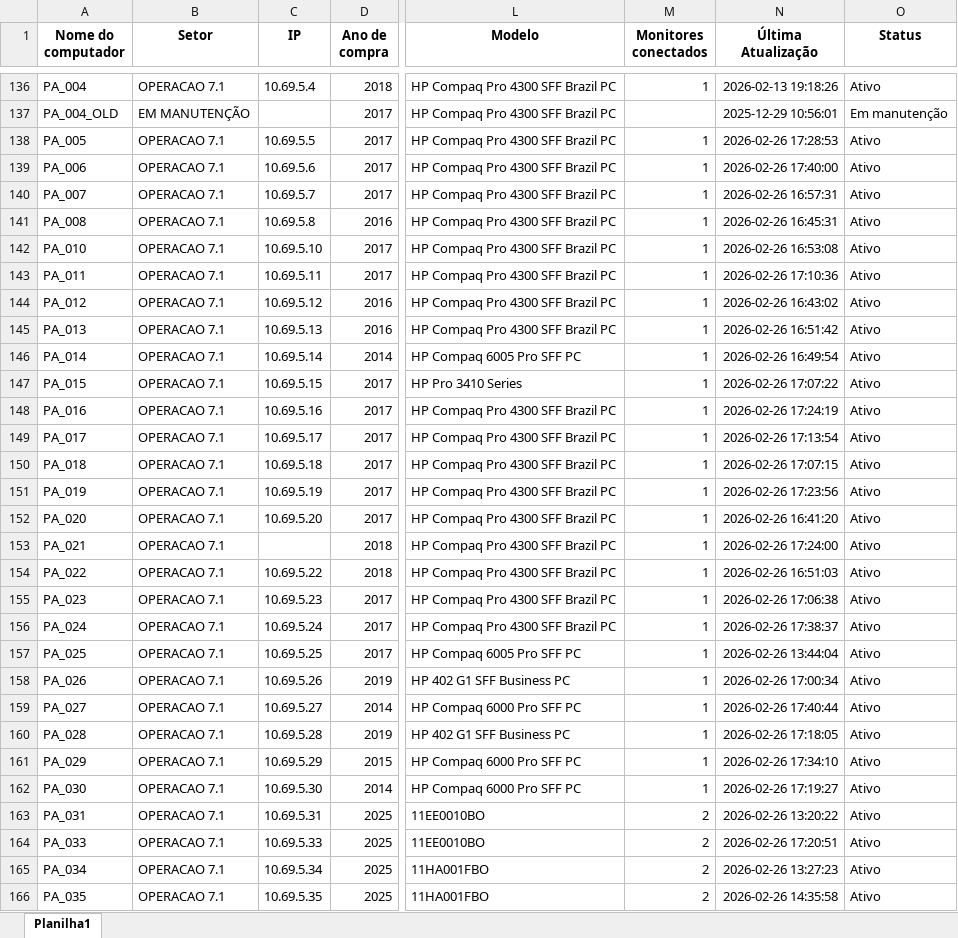
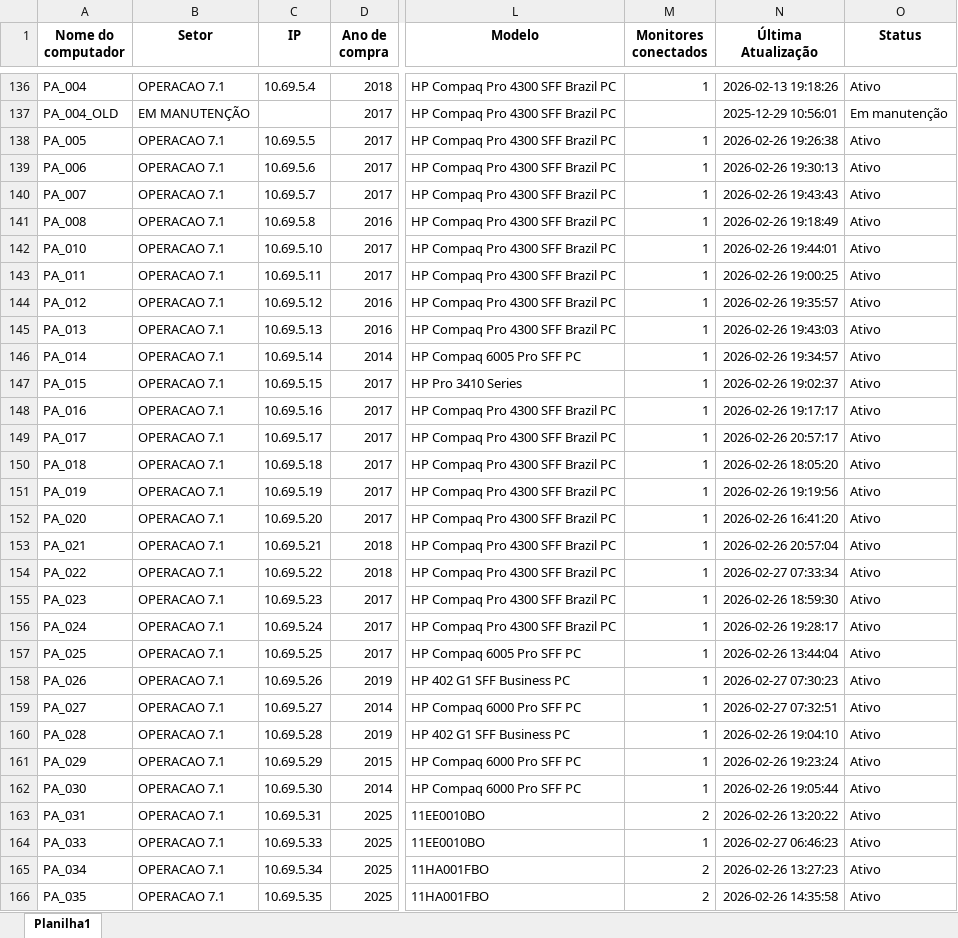
Before and after one commit to EstiloTlmk/export-relatorios-pbi, an Excel workbook: Computadores.xlsx, sheet Planilha1, drawn as a sheet; only a part is shown, gaps mark what is left out; values as stored, in another font and other column widths than the file's, no borders; the diff covers the shown part only; the diff names each change by its address in the sheet, - before the commit and + after, or states it on an @@ line.

Commit message:
Atualização automática 2026-02-27 07:52:05.220270

```diff
--- a/Computadores.xlsx (sheet Planilha1)
+++ b/Computadores.xlsx (sheet Planilha1)
-N138 (Última Atualização): 2026-02-26 17:28:53
+N138 (Última Atualização): 2026-02-26 19:26:38
-N139 (Última Atualização): 2026-02-26 17:40:00
+N139 (Última Atualização): 2026-02-26 19:30:13
-N140 (Última Atualização): 2026-02-26 16:57:31
+N140 (Última Atualização): 2026-02-26 19:43:43
-N141 (Última Atualização): 2026-02-26 16:45:31
+N141 (Última Atualização): 2026-02-26 19:18:49
-N142 (Última Atualização): 2026-02-26 16:53:08
+N142 (Última Atualização): 2026-02-26 19:44:01
-N143 (Última Atualização): 2026-02-26 17:10:36
+N143 (Última Atualização): 2026-02-26 19:00:25
-N144 (Última Atualização): 2026-02-26 16:43:02
+N144 (Última Atualização): 2026-02-26 19:35:57
-N145 (Última Atualização): 2026-02-26 16:51:42
+N145 (Última Atualização): 2026-02-26 19:43:03
-N146 (Última Atualização): 2026-02-26 16:49:54
+N146 (Última Atualização): 2026-02-26 19:34:57
-N147 (Última Atualização): 2026-02-26 17:07:22
+N147 (Última Atualização): 2026-02-26 19:02:37
-N148 (Última Atualização): 2026-02-26 17:24:19
+N148 (Última Atualização): 2026-02-26 19:17:17
-N149 (Última Atualização): 2026-02-26 17:13:54
+N149 (Última Atualização): 2026-02-26 20:57:17
-N150 (Última Atualização): 2026-02-26 17:07:15
+N150 (Última Atualização): 2026-02-26 18:05:20
-N151 (Última Atualização): 2026-02-26 17:23:56
+N151 (Última Atualização): 2026-02-26 19:19:56
-C153 (IP): (empty)
+C153 (IP): 10.69.5.21
-N153 (Última Atualização): 2026-02-26 17:24:00
+N153 (Última Atualização): 2026-02-26 20:57:04
-N154 (Última Atualização): 2026-02-26 16:51:03
+N154 (Última Atualização): 2026-02-27 07:33:34
-N155 (Última Atualização): 2026-02-26 17:06:38
+N155 (Última Atualização): 2026-02-26 18:59:30
-N156 (Última Atualização): 2026-02-26 17:38:37
+N156 (Última Atualização): 2026-02-26 19:28:17
-N158 (Última Atualização): 2026-02-26 17:00:34
+N158 (Última Atualização): 2026-02-27 07:30:23
-N159 (Última Atualização): 2026-02-26 17:40:44
+N159 (Última Atualização): 2026-02-27 07:32:51
-N160 (Última Atualização): 2026-02-26 17:18:05
+N160 (Última Atualização): 2026-02-26 19:04:10
-N161 (Última Atualização): 2026-02-26 17:34:10
+N161 (Última Atualização): 2026-02-26 19:23:24
-N162 (Última Atualização): 2026-02-26 17:19:27
+N162 (Última Atualização): 2026-02-26 19:05:44
-M164 (Monitores conectados): 2
+M164 (Monitores conectados): 1
-N164 (Última Atualização): 2026-02-26 17:20:51
+N164 (Última Atualização): 2026-02-27 06:46:23
```
Also changed, not shown: 161 edited cells elsewhere in this sheet, Monitores.xlsx.
